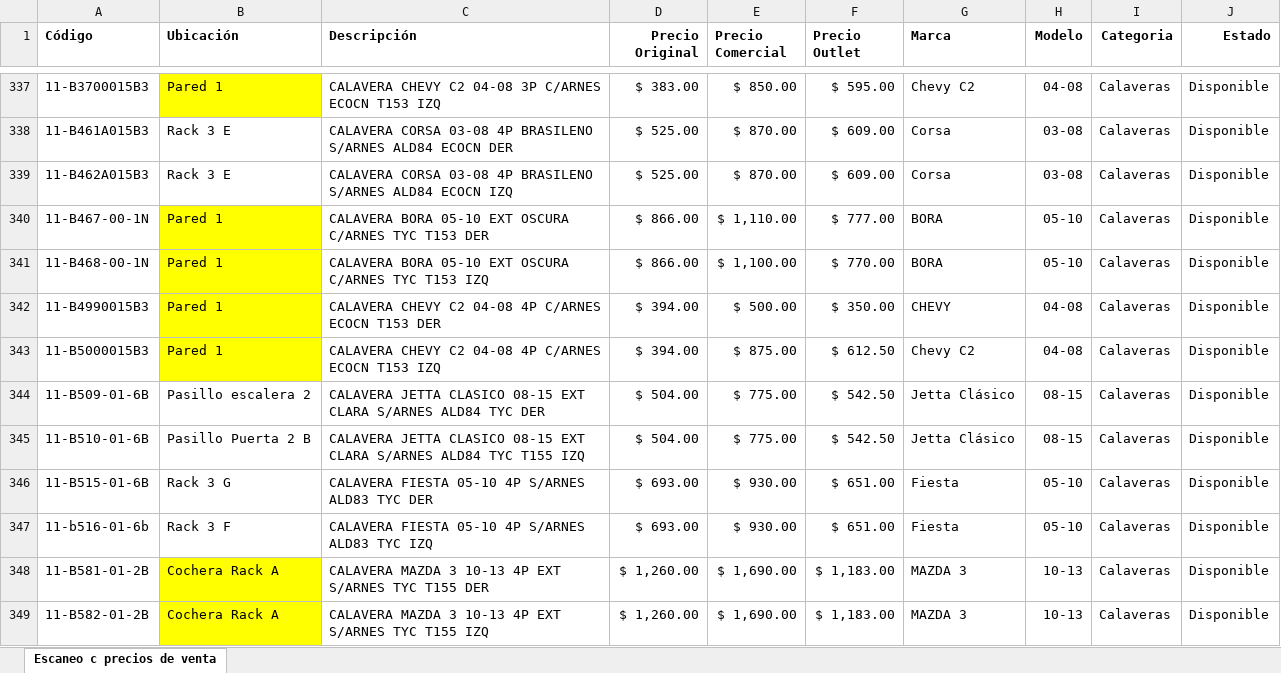
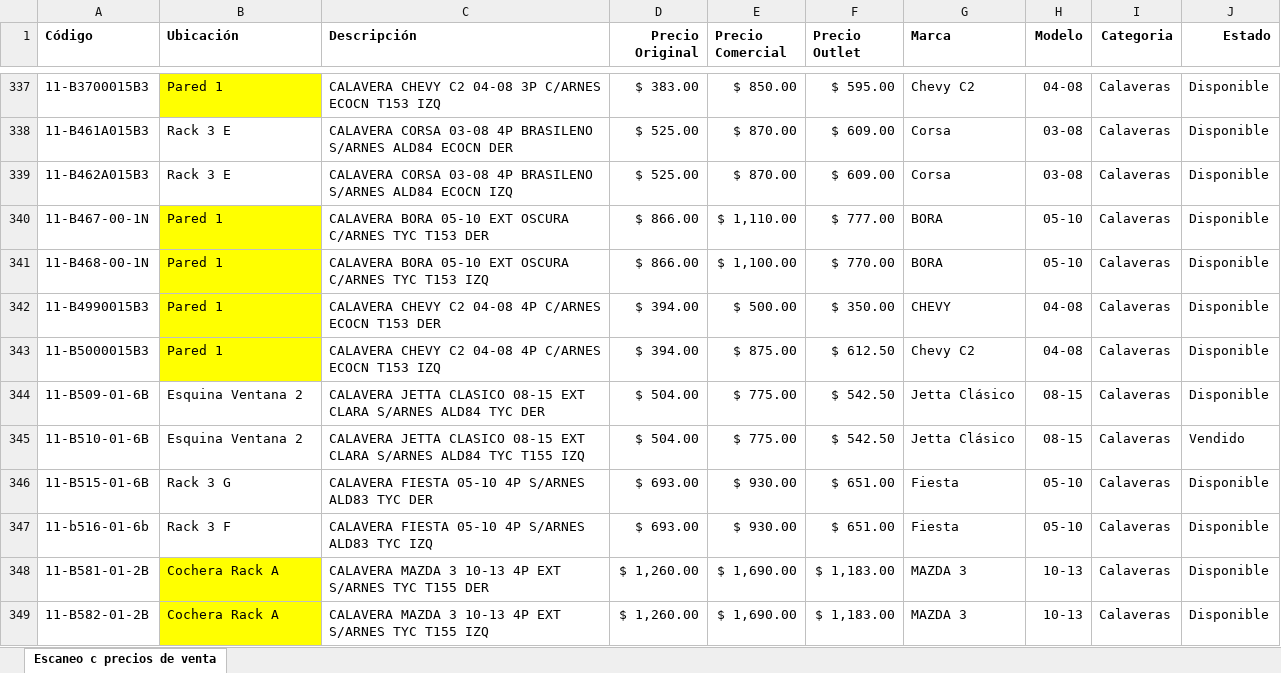
Before and after one commit to MoyMun/consulta-autopartes, an Excel workbook: INVENTARIO FINAL AUTOPARTES Phyton.xlsx, sheet Escaneo c precios de venta, drawn as a sheet; only a part is shown, gaps mark what is left out; values as stored, in another font and other column widths than the file's, no borders; conditional formats not drawn; the diff names each change by its address in the sheet, - before the commit and + after, or states it on an @@ line.

Commit message:
Add files via upload

```diff
--- a/INVENTARIO FINAL AUTOPARTES Phyton.xlsx (sheet Escaneo c precios de venta)
+++ b/INVENTARIO FINAL AUTOPARTES Phyton.xlsx (sheet Escaneo c precios de venta)
-B344 (Ubicación): Pasillo escalera 2
+B344 (Ubicación): Esquina Ventana 2
-B345 (Ubicación): Pasillo Puerta 2 B
+B345 (Ubicación): Esquina Ventana 2
-J345 (Estado): Disponible
+J345 (Estado): Vendido
```
